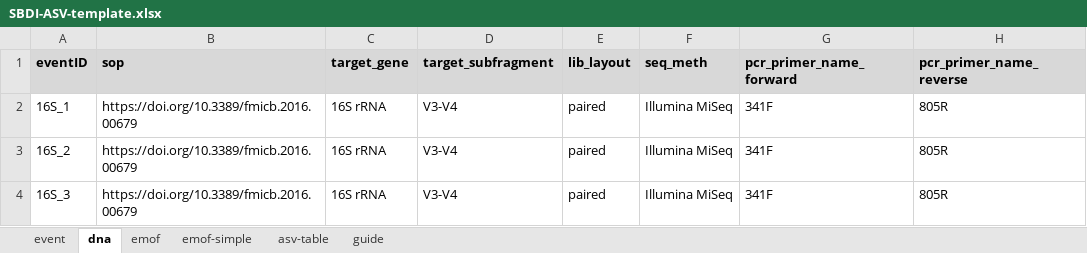
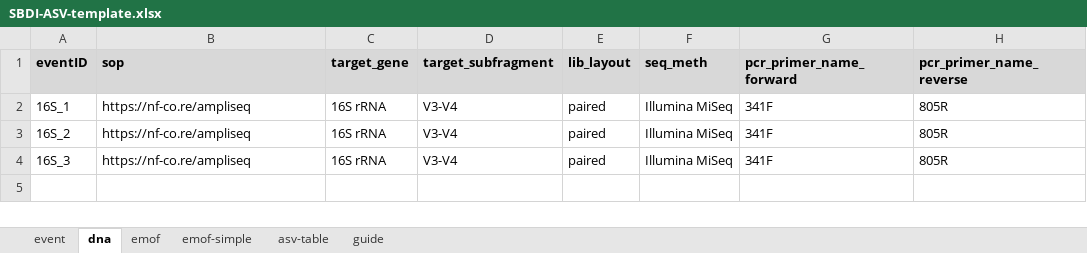
Before and after one commit to biodiversitydata-se/mol-mod, an Excel workbook: molmod/static/downloads/SBDI-ASV-template.xlsx, sheet dna, drawn as a sheet; only a part is shown; values as stored, in another font and other column widths than the file's, no borders; the diff names each change by its address in the sheet, - before the commit and + after, or states it on an @@ line.

Commit message:
Add ampliseq-ref to samplingProtocol and in template

```diff
--- a/molmod/static/downloads/SBDI-ASV-template.xlsx (sheet dna)
+++ b/molmod/static/downloads/SBDI-ASV-template.xlsx (sheet dna)
-B2:B4 (sop): https://doi.org/10.3389/fmicb.2016.00679
+B2:B4 (sop): https://nf-co.re/ampliseq
```
Also changed, not shown: sheet guide, sheet event.
